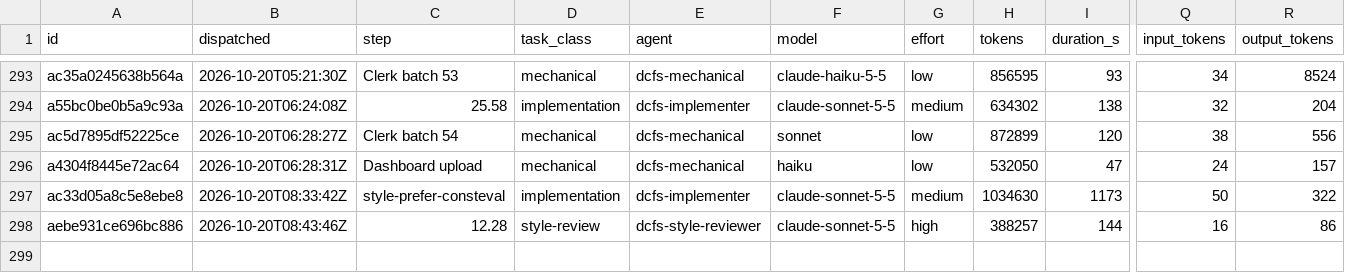
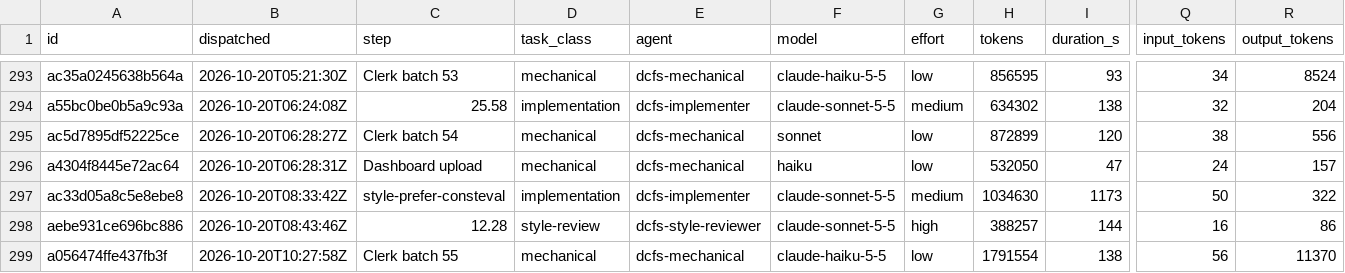
Before and after one commit to eatnumber1/dircachefs, a TSV file: docs/plan/dispatch-ledger.tsv, drawn as a sheet; only a part is shown, gaps mark what is left out; rows hold the shown columns only; the diff names each change by its address in the sheet, - before the commit and + after, or states it on an @@ line.

```diff
--- a/docs/plan/dispatch-ledger.tsv
+++ b/docs/plan/dispatch-ledger.tsv
+row 299: a056474ffe437fb3f | 2026-10-20T10:27:58Z | Clerk batch 55 | mechanical | dcfs-mechanical | claude-haiku-5-5 | low | 1791554 | 138 | 56 | 11370
```
